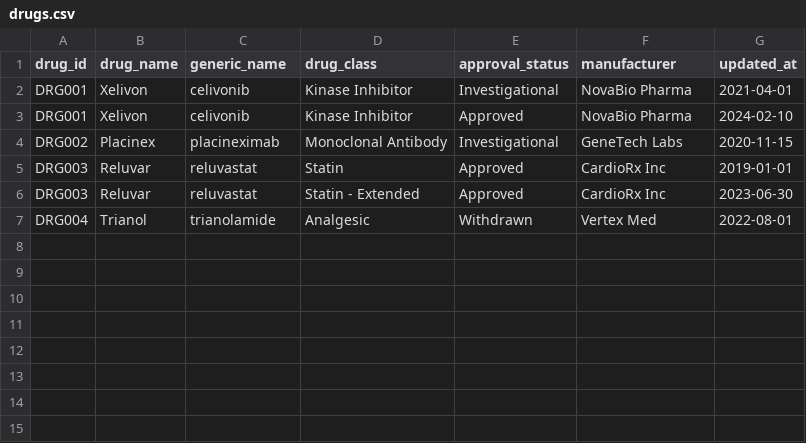
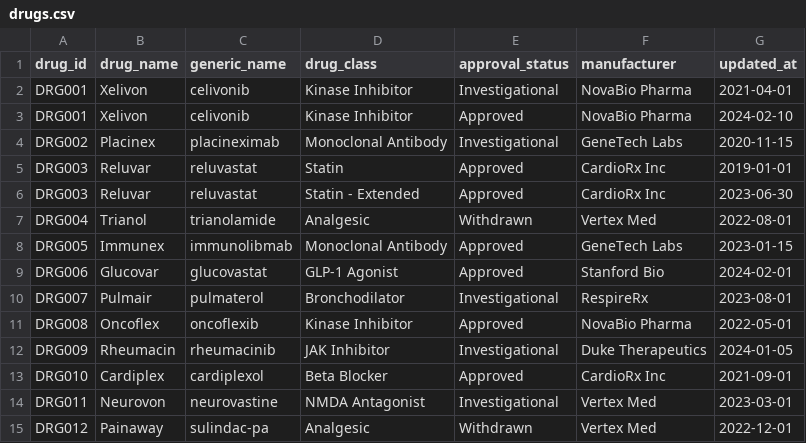
Before and after one commit to itsatyler/snowflake-dbt-test, a CSV file: seeds/health_demo/drugs.csv, drawn as a sheet.

```diff
--- a/seeds/health_demo/drugs.csv
+++ b/seeds/health_demo/drugs.csv
@@ -7 +7,9 @@ DRG003,Reluvar,reluvastat,Statin - Extended,Approved,CardioRx Inc,2023-06-30
 DRG004,Trianol,trianolamide,Analgesic,Withdrawn,Vertex Med,2022-08-01
+DRG005,Immunex,immunolibmab,Monoclonal Antibody,Approved,GeneTech Labs,2023-01-15
+DRG006,Glucovar,glucovastat,GLP-1 Agonist,Approved,Stanford Bio,2024-02-01
+DRG007,Pulmair,pulmaterol,Bronchodilator,Investigational,RespireRx,2023-08-01
+DRG008,Oncoflex,oncoflexib,Kinase Inhibitor,Approved,NovaBio Pharma,2022-05-01
+DRG009,Rheumacin,rheumacinib,JAK Inhibitor,Investigational,Duke Therapeutics,2024-01-05
+DRG010,Cardiplex,cardiplexol,Beta Blocker,Approved,CardioRx Inc,2021-09-01
+DRG011,Neurovon,neurovastine,NMDA Antagonist,Investigational,Vertex Med,2023-03-01
+DRG012,Painaway,sulindac-pa,Analgesic,Withdrawn,Vertex Med,2022-12-01
```
Also changed, not shown: seeds/health_demo/adverse_events.csv, seeds/health_demo/patients.csv, 17 other files.
